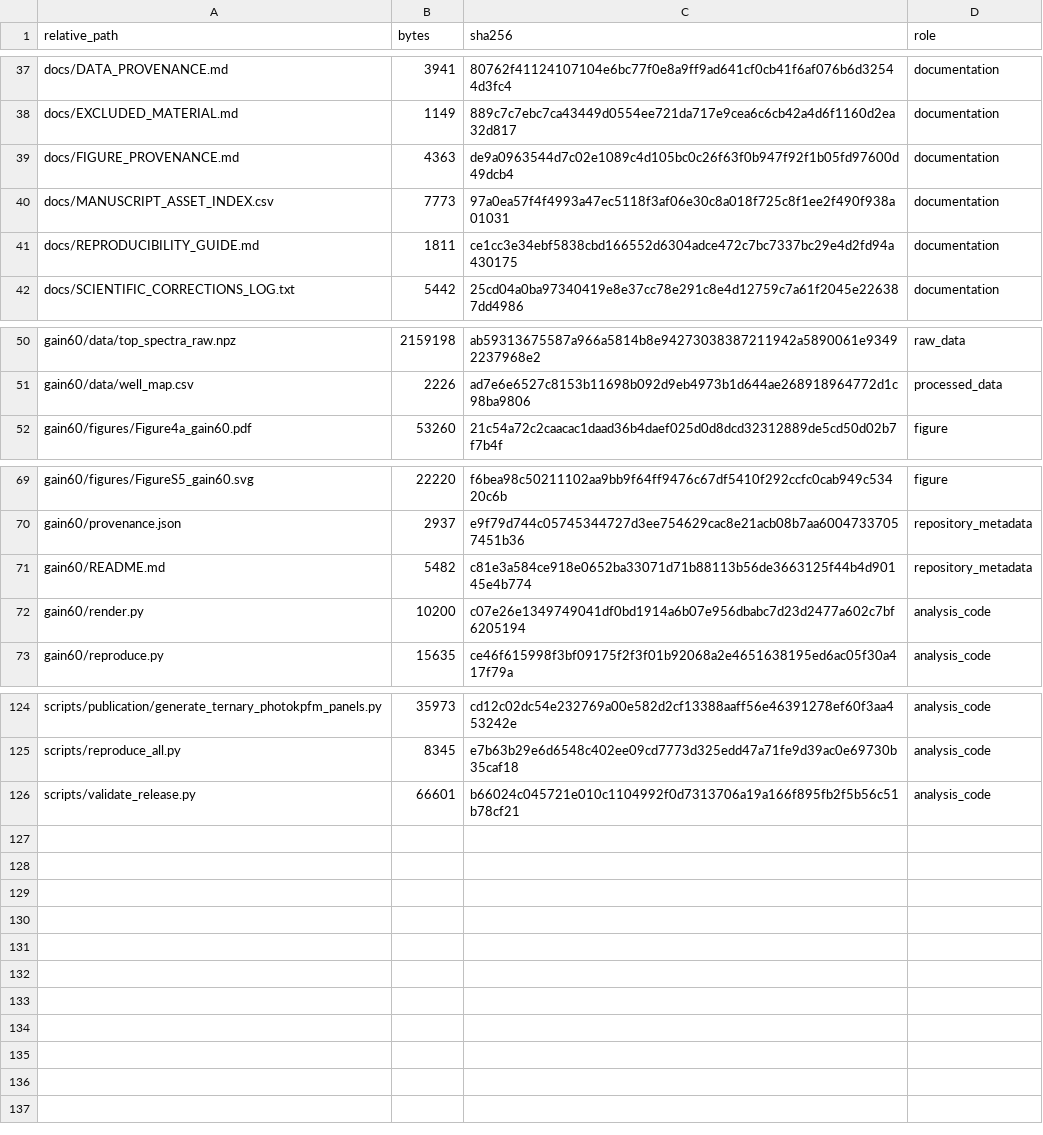
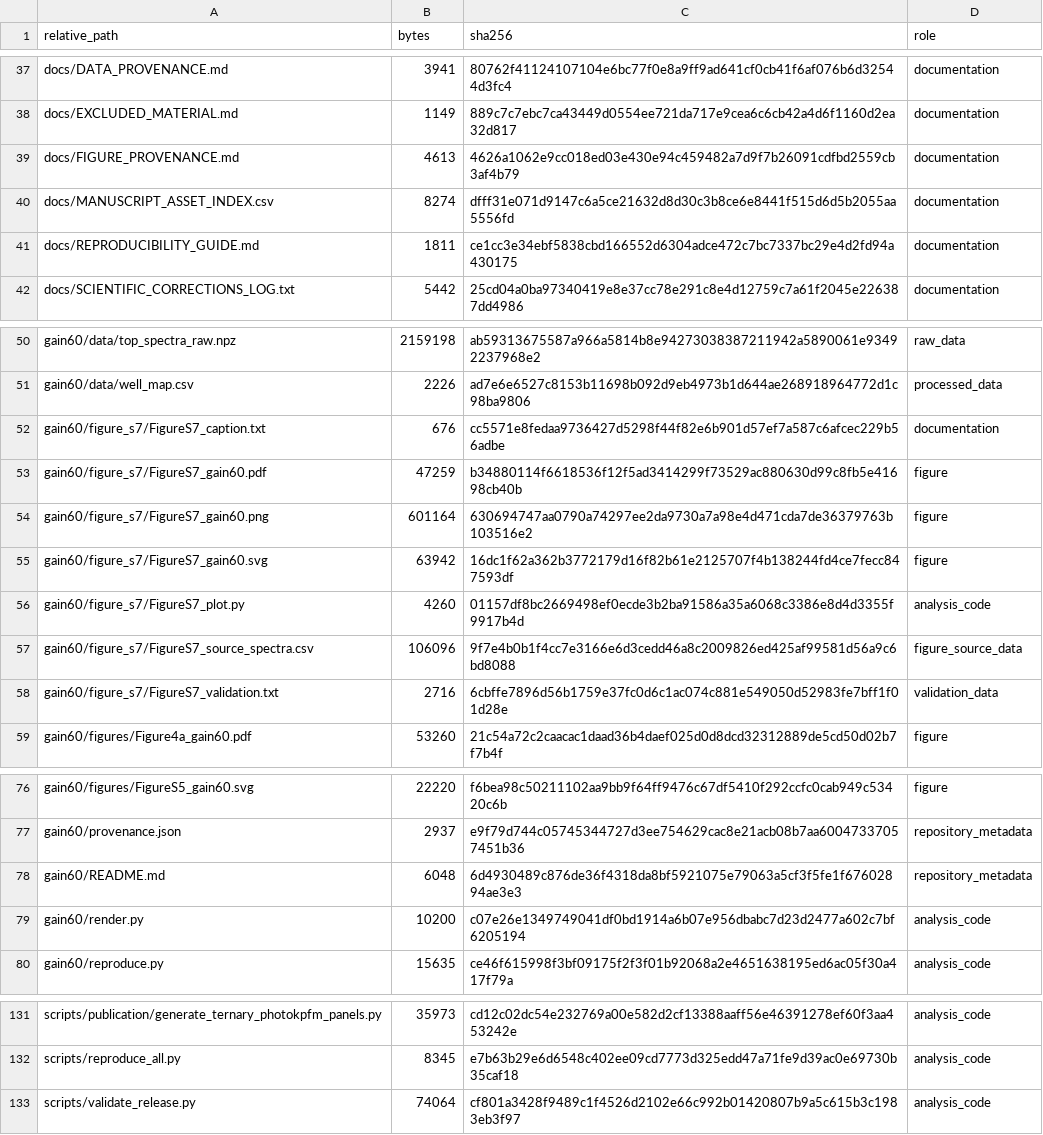
Before and after one commit to Slautin/2026_photoKPFM, a CSV file: 3_PL_photoKPFM_figures/MANIFEST.csv, drawn as a sheet; only a part is shown, gaps mark what is left out.

Commit message:
Add representative gain-60 PL spectra for Figure S7

```diff
--- a/3_PL_photoKPFM_figures/MANIFEST.csv
+++ b/3_PL_photoKPFM_figures/MANIFEST.csv
@@ -38,4 +38,4 @@ docs/DATA_PROVENANCE.md,3941,80762f41124107104e6bc77f0e8a9ff9ad641cf0cb41f6af076
 docs/EXCLUDED_MATERIAL.md,1149,889c7c7ebc7ca43449d0554ee721da717e9cea6c6cb42a4d6f1160d2ea32d817,documentation
-docs/FIGURE_PROVENANCE.md,4363,de9a0963544d7c02e1089c4d105bc0c26f63f0b947f92f1b05fd97600d49dcb4,documentation
-docs/MANUSCRIPT_ASSET_INDEX.csv,7773,97a0ea57f4f4993a47ec5118f3af06e30c8a018f725c8f1ee2f490f938a01031,documentation
+docs/FIGURE_PROVENANCE.md,4613,4626a1062e9cc018ed03e430e94c459482a7d9f7b26091cdfbd2559cb3af4b79,documentation
+docs/MANUSCRIPT_ASSET_INDEX.csv,8274,dfff31e071d9147c6a5ce21632d8d30c3b8ce6e8441f515d6d5b2055aa5556fd,documentation
 docs/REPRODUCIBILITY_GUIDE.md,1811,ce1cc3e34ebf5838cbd166552d6304adce472c7bc7337bc29e4d2fd94a430175,documentation
@@ -51,2 +51,9 @@ gain60/data/top_spectra_raw.npz,2159198,ab59313675587a966a5814b8e942730383872119
 gain60/data/well_map.csv,2226,ad7e6e6527c8153b11698b092d9eb4973b1d644ae268918964772d1c98ba9806,processed_data
+gain60/figure_s7/FigureS7_caption.txt,676,cc5571e8fedaa9736427d5298f44f82e6b901d57ef7a587c6afcec229b56adbe,documentation
+gain60/figure_s7/FigureS7_gain60.pdf,47259,b34880114f6618536f12f5ad3414299f73529ac880630d99c8fb5e41698cb40b,figure
+gain60/figure_s7/FigureS7_gain60.png,601164,630694747aa0790a74297ee2da9730a7a98e4d471cda7de36379763b103516e2,figure
+gain60/figure_s7/FigureS7_gain60.svg,63942,16dc1f62a362b3772179d16f82b61e2125707f4b138244fd4ce7fecc847593df,figure
+gain60/figure_s7/FigureS7_plot.py,4260,01157df8bc2669498ef0ecde3b2ba91586a35a6068c3386e8d4d3355f9917b4d,analysis_code
+gain60/figure_s7/FigureS7_source_spectra.csv,106096,9f7e4b0b1f4cc7e3166e6d3cedd46a8c2009826ed425af99581d56a9c6bd8088,figure_source_data
+gain60/figure_s7/FigureS7_validation.txt,2716,6cbffe7896d56b1759e37fc0d6c1ac074c881e549050d52983fe7bff1f01d28e,validation_data
 gain60/figures/Figure4a_gain60.pdf,53260,21c54a72c2caacac1daad36b4daef025d0d8dcd32312889de5cd50d02b7f7b4f,figure
@@ -70,3 +77,3 @@ gain60/figures/FigureS5_gain60.svg,22220,f6bea98c50211102aa9bb9f64ff9476c67df541
 gain60/provenance.json,2937,e9f79d744c05745344727d3ee754629cac8e21acb08b7aa60047337057451b36,repository_metadata
-gain60/README.md,5482,c81e3a584ce918e0652ba33071d71b88113b56de3663125f44b4d90145e4b774,repository_metadata
+gain60/README.md,6048,6d4930489c876de36f4318da8bf5921075e79063a5cf3f5fe1f67602894ae3e3,repository_metadata
 gain60/render.py,10200,c07e26e1349749041df0bd1914a6b07e956dbabc7d23d2477a602c7bf6205194,analysis_code
@@ -125,2 +132,2 @@ scripts/publication/generate_ternary_photokpfm_panels.py,35973,cd12c02dc54e23276
 scripts/reproduce_all.py,8345,e7b63b29e6d6548c402ee09cd7773d325edd47a71fe9d39ac0e69730b35caf18,analysis_code
-scripts/validate_release.py,66601,b66024c045721e010c1104992f0d7313706a19a166f895fb2f5b56c51b78cf21,analysis_code
+scripts/validate_release.py,74064,cf801a3428f9489c1f4526d2102e66c992b01420807b9a5c615b3c1983eb3f97,analysis_code
```
Also changed, not shown: 3_PL_photoKPFM_figures/docs/MANUSCRIPT_ASSET_INDEX.csv, 12 other files.
